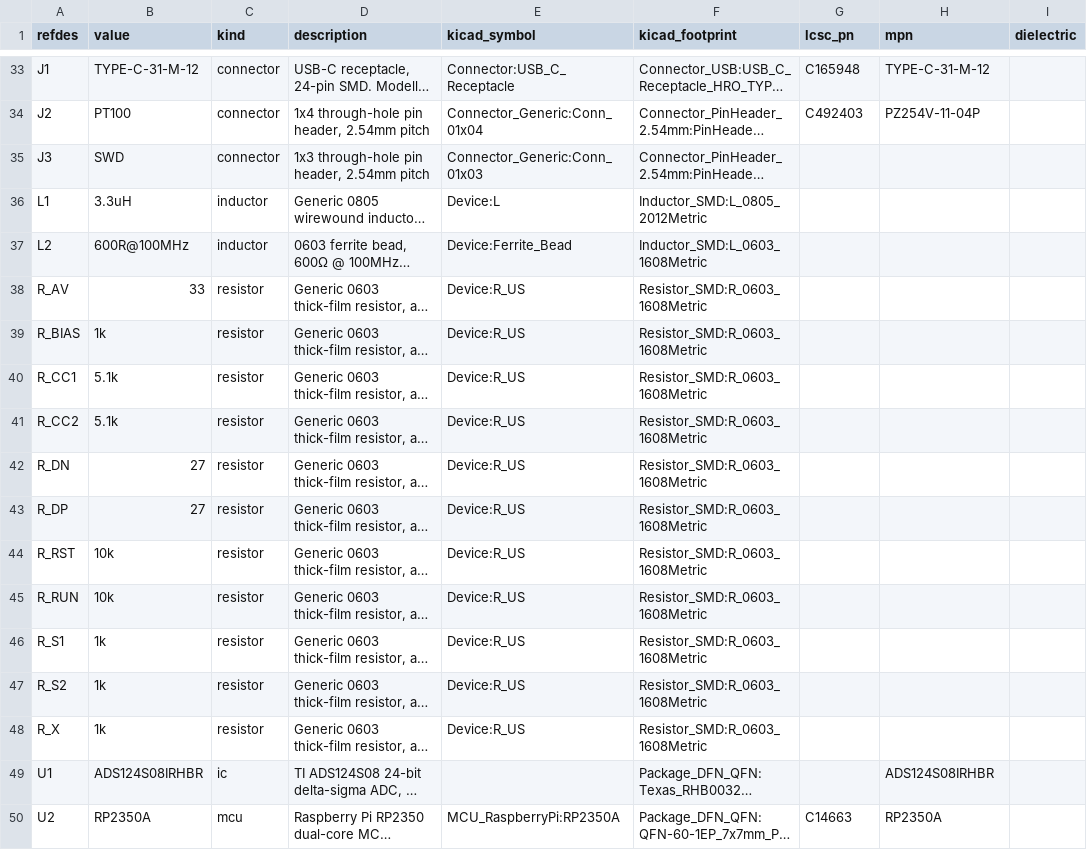
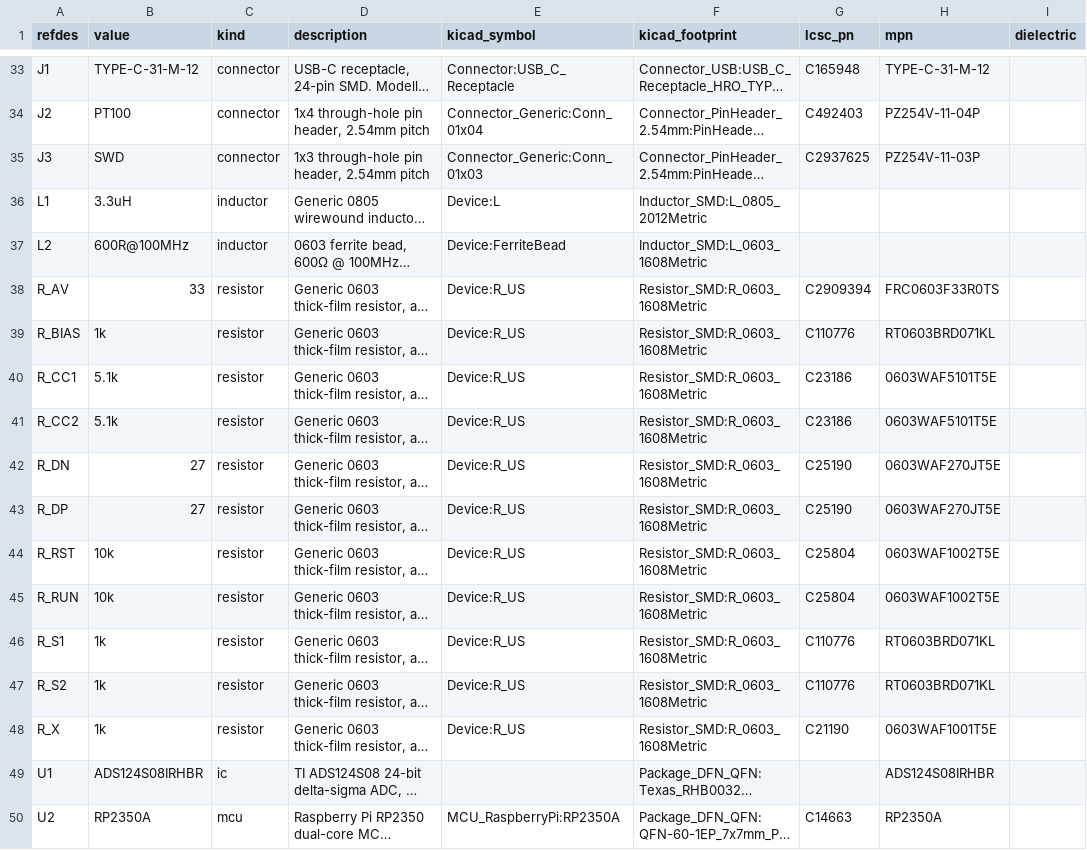
Before and after one commit to absmach/synth, a CSV file: qualification/class-b/rtd-afe/kicad/bom.csv, drawn as a sheet; only a part is shown, gaps mark what is left out; long unchanged cells end in …; the diff covers the shown part only; the diff names each change by its address in the sheet, - before the commit and + after, or states it on an @@ line.

Commit message:
SYN-363 - Pin LCSC and MPN on the RTD board parts and regenerate the evidence
Signed-off-by: nyagamunene <stevenyaga2014@gmail.com>

```diff
--- a/qualification/class-b/rtd-afe/kicad/bom.csv
+++ b/qualification/class-b/rtd-afe/kicad/bom.csv
-G35 (lcsc_pn): (empty)
+G35 (lcsc_pn): C2937625
-H35 (mpn): (empty)
+H35 (mpn): PZ254V-11-03P
-E37 (kicad_symbol): Device:Ferrite_Bead
+E37 (kicad_symbol): Device:FerriteBead
-G38 (lcsc_pn): (empty)
+G38 (lcsc_pn): C2909394
-H38 (mpn): (empty)
+H38 (mpn): FRC0603F33R0TS
-G39 (lcsc_pn): (empty)
+G39 (lcsc_pn): C110776
-H39 (mpn): (empty)
+H39 (mpn): RT0603BRD071KL
-G40:G41 (lcsc_pn): (empty)
+G40:G41 (lcsc_pn): C23186
-H40:H41 (mpn): (empty)
+H40:H41 (mpn): 0603WAF5101T5E
-G42:G43 (lcsc_pn): (empty)
+G42:G43 (lcsc_pn): C25190
-H42:H43 (mpn): (empty)
+H42:H43 (mpn): 0603WAF270JT5E
-G44:G45 (lcsc_pn): (empty)
+G44:G45 (lcsc_pn): C25804
-H44:H45 (mpn): (empty)
+H44:H45 (mpn): 0603WAF1002T5E
-G46:G47 (lcsc_pn): (empty)
+G46:G47 (lcsc_pn): C110776
-H46:H47 (mpn): (empty)
+H46:H47 (mpn): RT0603BRD071KL
-G48 (lcsc_pn): (empty)
+G48 (lcsc_pn): C21190
-H48 (mpn): (empty)
+H48 (mpn): 0603WAF1001T5E
```
Also changed, not shown: 48 edited cells elsewhere in this file, 44 other files.
